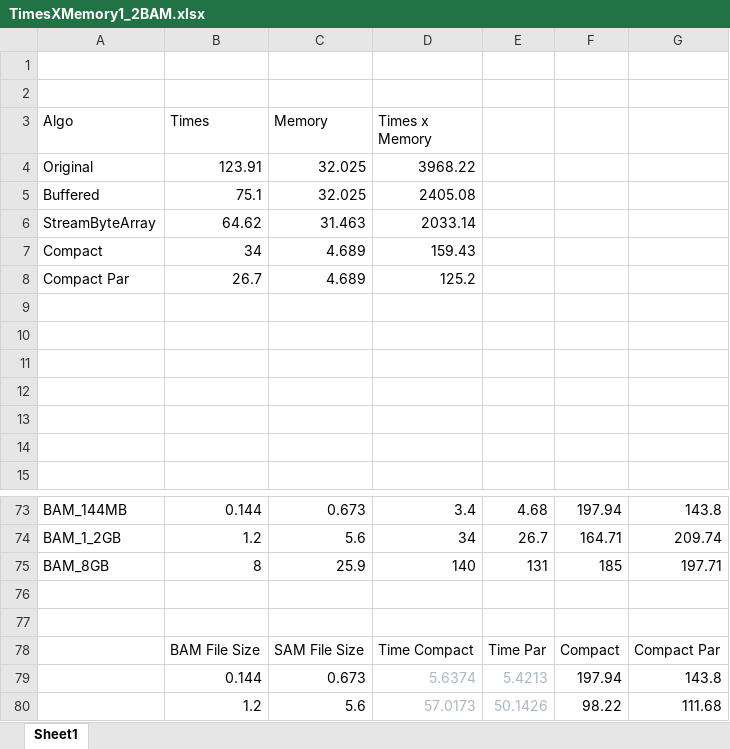
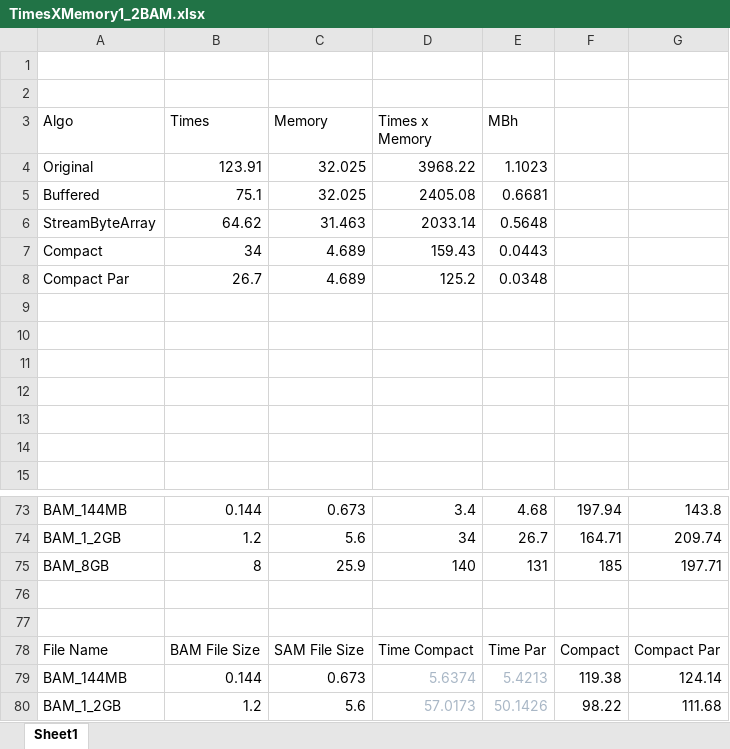
Before and after one commit to ciplogic/elprep-study, an Excel workbook: paper/images/results/TimesXMemory1_2BAM.xlsx, sheet Sheet1, drawn as a sheet; only a part is shown, gaps mark what is left out; values as stored, in another font and other column widths than the file's, no borders; charts and pictures not drawn; the diff names each change by its address in the sheet, - before the commit and + after, or states it on an @@ line.

Commit message:
Upgdated excel file in LibreOffice

```diff
--- a/paper/images/results/TimesXMemory1_2BAM.xlsx (sheet Sheet1)
+++ b/paper/images/results/TimesXMemory1_2BAM.xlsx (sheet Sheet1)
-E3: (empty)
+E3: MBh
-E4 (MBh): (empty)
+E4 (MBh): 1.1023
-E5 (MBh): (empty)
+E5 (MBh): 0.6681
-E6 (MBh): (empty)
+E6 (MBh): 0.5648
-E7 (MBh): (empty)
+E7 (MBh): 0.0443
-E8 (MBh): (empty)
+E8 (MBh): 0.0348
-A78 (Algo): (empty)
+A78 (Algo): File Name
-A79 (Algo): (empty)
+A79 (Algo): BAM_144MB
-F79: 197.94
+F79: 119.38
-G79: 143.8
+G79: 124.14
-A80 (Algo): (empty)
+A80 (Algo): BAM_1_2GB
```
Also changed, not shown: formulas that keep their value, charts or pictures.
